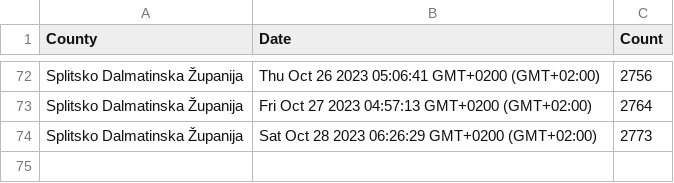
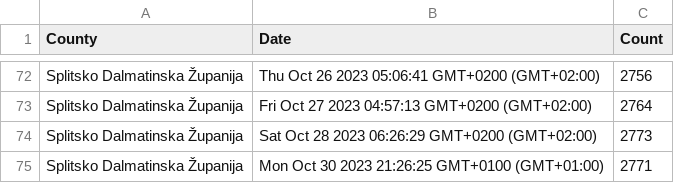
Before and after one commit to curkovicf/real-estate, a CSV file: data/house/splitsko_dalmatinska_zupanija.csv, drawn as a sheet; only a part is shown, gaps mark what is left out.

```diff
--- a/data/house/splitsko_dalmatinska_zupanija.csv
+++ b/data/house/splitsko_dalmatinska_zupanija.csv
@@ -74 +74,2 @@ Splitsko Dalmatinska Županija,Fri Oct 27 2023 04:57:13 GMT+0200 (GMT+02:00),276
 Splitsko Dalmatinska Županija,Sat Oct 28 2023 06:26:29 GMT+0200 (GMT+02:00),2773
+Splitsko Dalmatinska Županija,Mon Oct 30 2023 21:26:25 GMT+0100 (GMT+01:00),2771
```
Also changed, not shown: data/flat/splitsko_dalmatinska_zupanija.csv.
